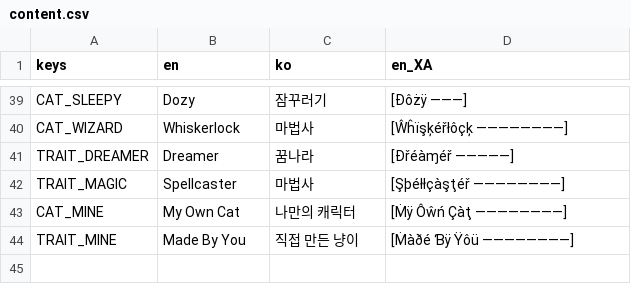
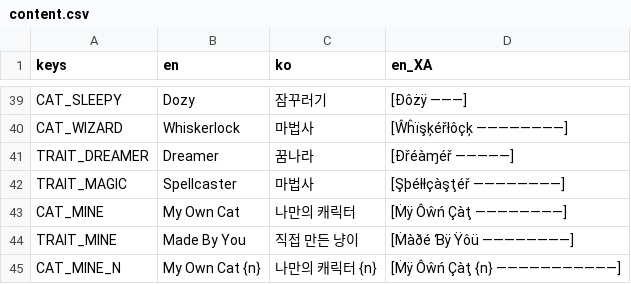
Before and after one commit to kiliuswook/Block, a CSV file: shared/locale/content.csv, drawn as a sheet; only a part is shown, gaps mark what is left out; the diff names each change by its address in the sheet, - before the commit and + after, or states it on an @@ line.

```diff
--- a/shared/locale/content.csv
+++ b/shared/locale/content.csv
+row 45: CAT_MINE_N | My Own Cat {n} | 나만의 캐릭터 {n} | [Ṁÿ Ôŵń Çàţ {n} ———————————]
```
Also changed, not shown: shared/locale/ui.csv, 10 other files.
